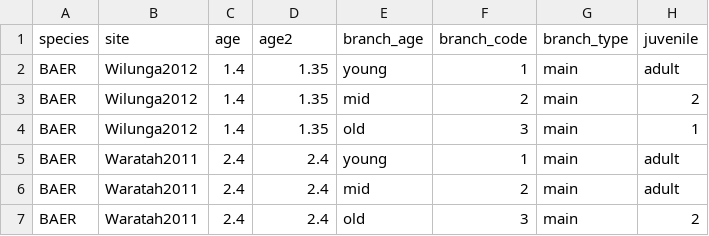
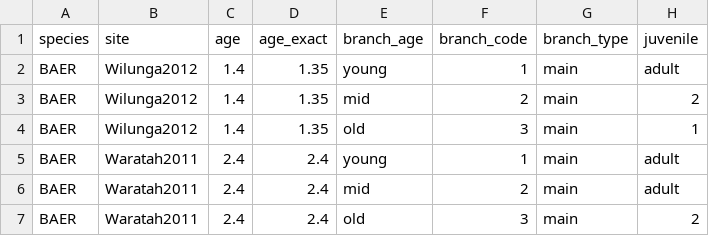
Before and after one commit to dfalster/Reproductive_Allocation_Kuringgai, a CSV file: data/LMA.csv, drawn as a sheet; only a part is shown; the diff names each change by its address in the sheet, - before the commit and + after, or states it on an @@ line.

Commit message:
Rename age2 to age_exact

```diff
--- a/data/LMA.csv
+++ b/data/LMA.csv
-D1: age2
+D1: age_exact
```
Also changed, not shown: data/LMA_short.csv, data/harvest.csv, 4 other files.
